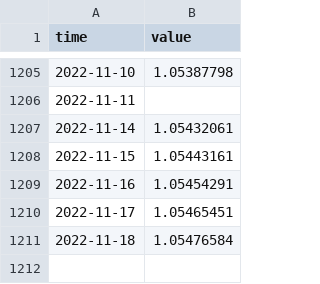
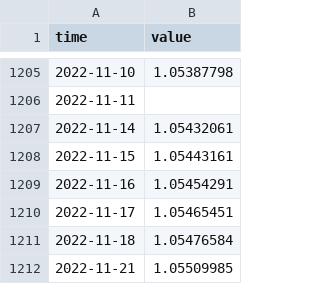
Before and after one commit to minnaheim/us.fred.sofr, a CSV file: data-raw/sofr/series.csv, drawn as a sheet; only a part is shown, gaps mark what is left out.

Commit message:
opentsi full history init

```diff
--- a/data-raw/sofr/series.csv
+++ b/data-raw/sofr/series.csv
@@ -1211 +1211,2 @@ time,value
 2022-11-18,1.05476584
+2022-11-21,1.05509985
```
